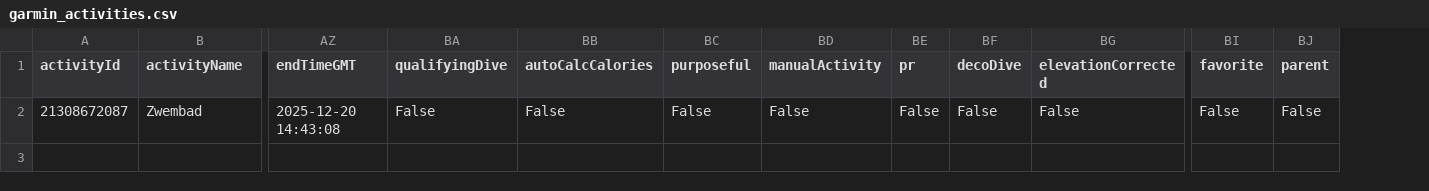
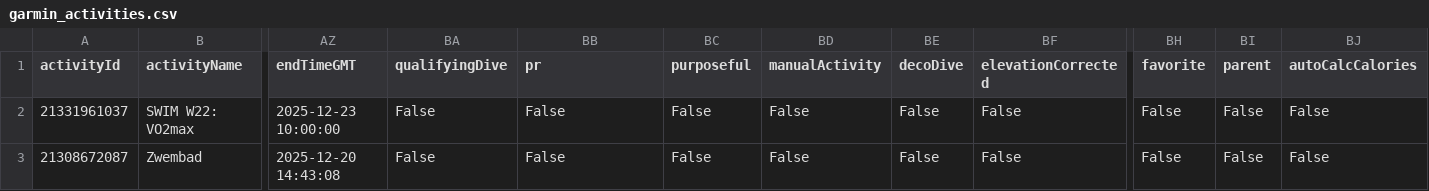
Before and after one commit to Goofy2001/TriathlonDashboard, a CSV file: garmin_activities.csv, drawn as a sheet; only a part is shown, gaps mark what is left out; removed rows and columns are numbered as before the commit, all else as after; rows hold the shown columns only; the diff names each change by its address in the sheet, - before the commit and + after, or states it on an @@ line.

```diff
--- a/garmin_activities.csv
+++ b/garmin_activities.csv
-column BE (pr), row 2: False
+column BJ (autoCalcCalories), row 3: False
-BB1: autoCalcCalories
+BB1: pr
+row 2: 21331961037 | SWIM W22: VO2max | 2025-12-23 10:00:00 | False | False | False | False | False | False | False | False | False
```
Also changed, not shown: garmin_full_activities.csv, garmin_metrics_log.csv, 1 other file.
